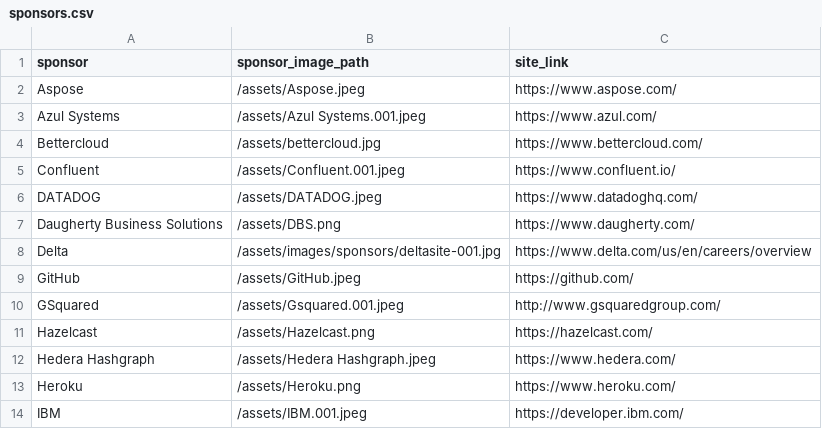
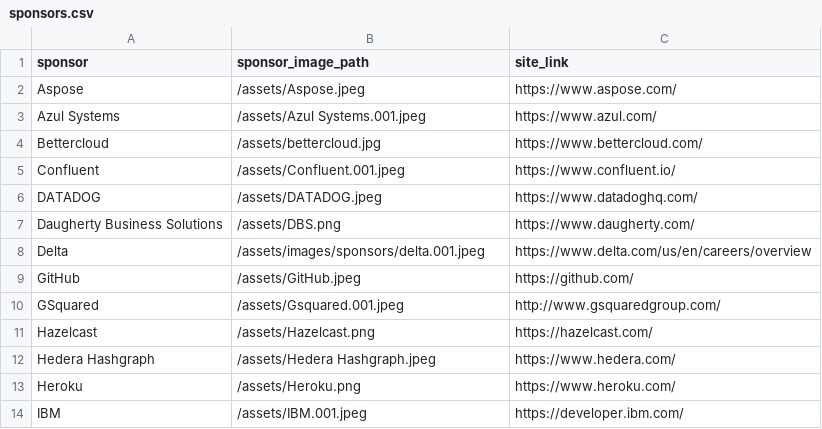
Before and after one commit to lauramoore/ajug_website, a CSV file: _data/sponsors.csv, drawn as a sheet; only a part is shown.

Commit message:
Updated '_data/sponsors.csv' via CloudCannon

```diff
--- a/_data/sponsors.csv
+++ b/_data/sponsors.csv
@@ -7,3 +7,3 @@ DATADOG,/assets/DATADOG.jpeg,https://www.datadoghq.com/
 Daugherty Business Solutions,/assets/DBS.png,https://www.daugherty.com/
-Delta,/assets/images/sponsors/deltasite-001.jpg,https://www.delta.com/us/en/careers/overview
+Delta,/assets/images/sponsors/delta.001.jpeg,https://www.delta.com/us/en/careers/overview
 GitHub,/assets/GitHub.jpeg,https://github.com/
```
